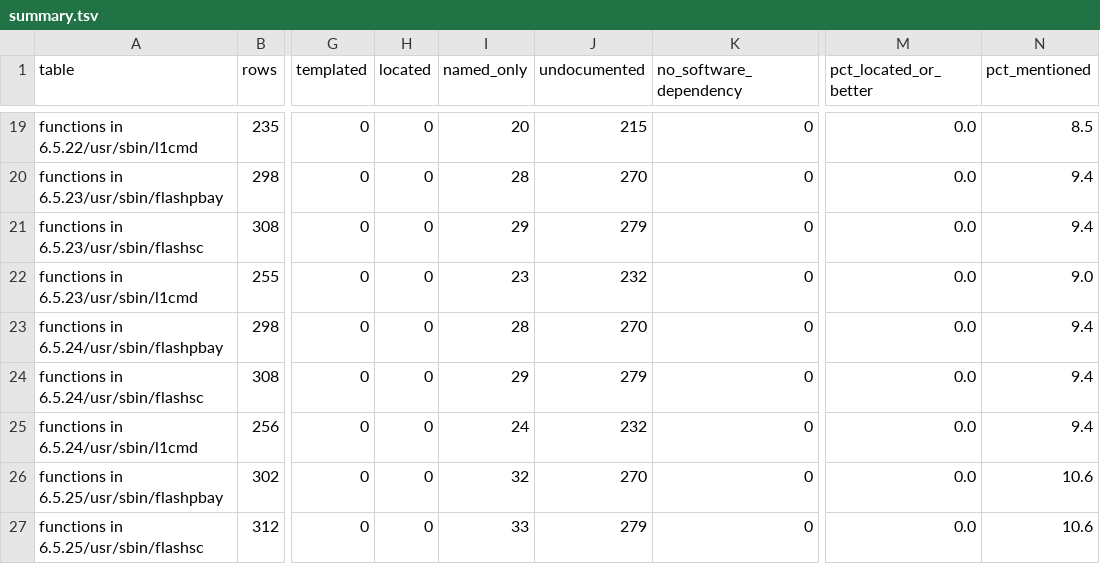
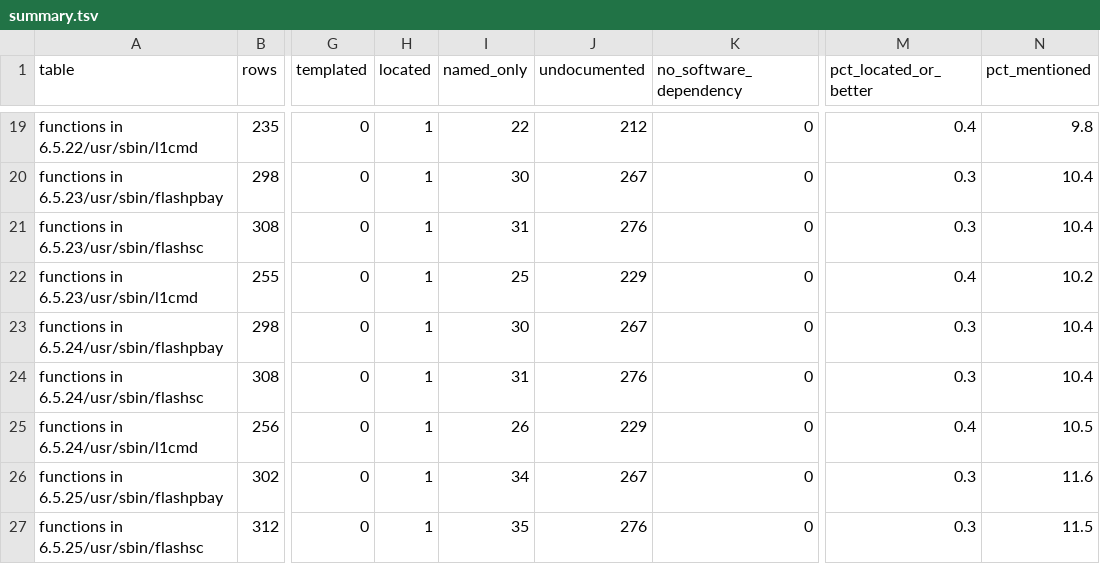
Before and after one commit to jamesbraid/sysco, a TSV file: docs/inventory/summary.tsv, drawn as a sheet; only a part is shown, gaps mark what is left out; the diff covers the shown part only; the diff names each change by its address in the sheet, - before the commit and + after, or states it on an @@ line.

```diff
--- a/docs/inventory/summary.tsv
+++ b/docs/inventory/summary.tsv
-H19:H27 (located): 0
+H19:H27 (located): 1
-I19 (named_only): 20
+I19 (named_only): 22
-J19 (undocumented): 215
+J19 (undocumented): 212
-M19 (pct_located_or_better): 0.0
+M19 (pct_located_or_better): 0.4
-N19 (pct_mentioned): 8.5
+N19 (pct_mentioned): 9.8
-I20 (named_only): 28
+I20 (named_only): 30
-J20 (undocumented): 270
+J20 (undocumented): 267
-M20:M21 (pct_located_or_better): 0.0
+M20:M21 (pct_located_or_better): 0.3
-N20:N21 (pct_mentioned): 9.4
+N20:N21 (pct_mentioned): 10.4
-I21 (named_only): 29
+I21 (named_only): 31
-J21 (undocumented): 279
+J21 (undocumented): 276
-I22 (named_only): 23
+I22 (named_only): 25
-J22 (undocumented): 232
+J22 (undocumented): 229
-M22 (pct_located_or_better): 0.0
+M22 (pct_located_or_better): 0.4
-N22 (pct_mentioned): 9.0
+N22 (pct_mentioned): 10.2
-I23 (named_only): 28
+I23 (named_only): 30
-J23 (undocumented): 270
+J23 (undocumented): 267
-M23:M24 (pct_located_or_better): 0.0
+M23:M24 (pct_located_or_better): 0.3
-N23:N24 (pct_mentioned): 9.4
+N23:N24 (pct_mentioned): 10.4
-I24 (named_only): 29
+I24 (named_only): 31
-J24 (undocumented): 279
+J24 (undocumented): 276
-I25 (named_only): 24
+I25 (named_only): 26
-J25 (undocumented): 232
+J25 (undocumented): 229
-M25 (pct_located_or_better): 0.0
+M25 (pct_located_or_better): 0.4
-N25 (pct_mentioned): 9.4
+N25 (pct_mentioned): 10.5
-I26 (named_only): 32
+I26 (named_only): 34
-J26 (undocumented): 270
+J26 (undocumented): 267
-M26:M27 (pct_located_or_better): 0.0
+M26:M27 (pct_located_or_better): 0.3
-N26 (pct_mentioned): 10.6
+N26 (pct_mentioned): 11.6
-I27 (named_only): 33
+I27 (named_only): 35
-J27 (undocumented): 279
+J27 (undocumented): 276
-N27 (pct_mentioned): 10.6
+N27 (pct_mentioned): 11.5
```
Also changed, not shown: 140 edited cells elsewhere in this file, docs/l2/exports.tsv, 5 other files.
